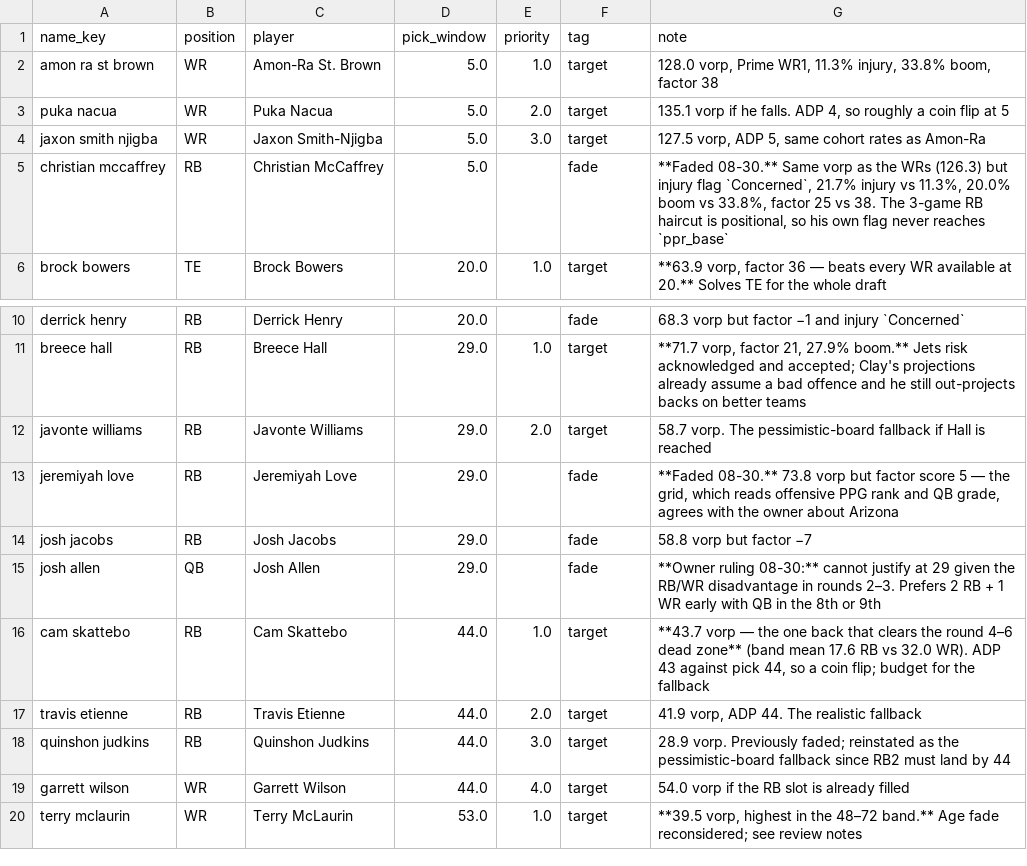
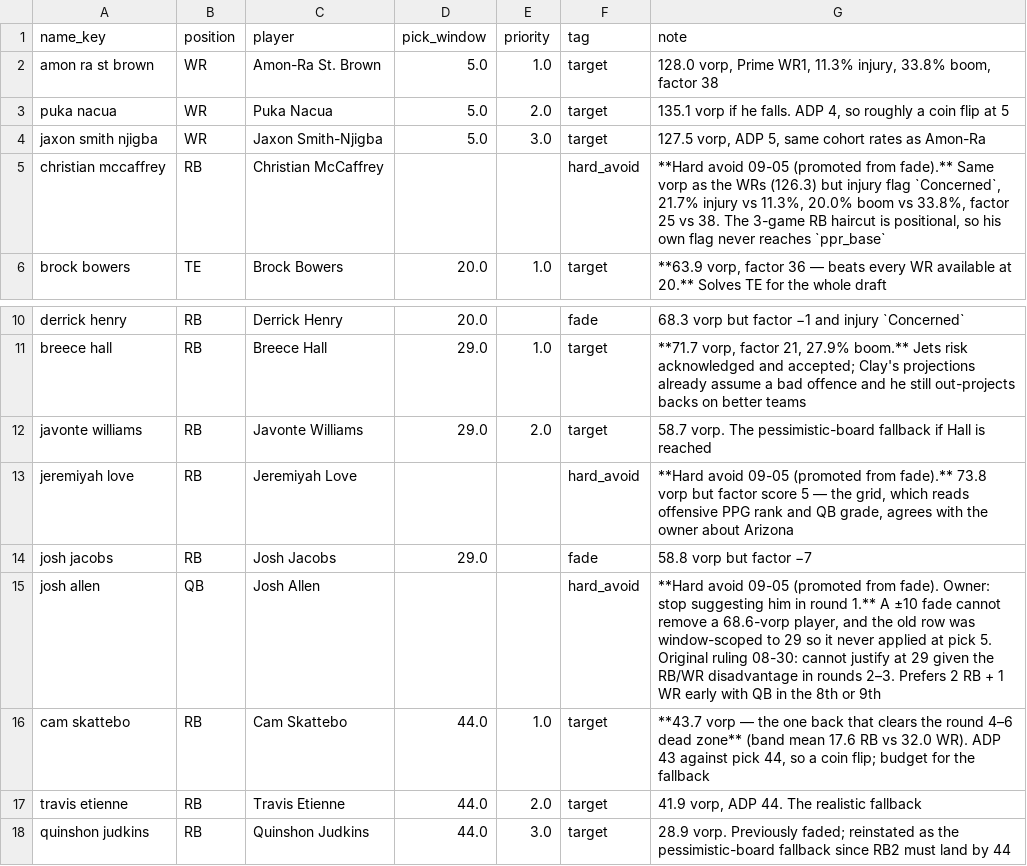
Before and after one commit to nathanawright24/Fantasy-Draft-Tool, a CSV file: Tool/data/derived/player_intel.csv, drawn as a sheet; only a part is shown, gaps mark what is left out; the shorter side is filled out with more unchanged rows.

```diff
--- a/Tool/data/derived/player_intel.csv
+++ b/Tool/data/derived/player_intel.csv
@@ -4,3 +4,3 @@ puka nacua,WR,Puka Nacua,5.0,2.0,target,"135.1 vorp if he falls. ADP 4, so rough
 jaxon smith njigba,WR,Jaxon Smith-Njigba,5.0,3.0,target,"127.5 vorp, ADP 5, same cohort rates as Amon-Ra"
-christian mccaffrey,RB,Christian McCaffrey,5.0,,fade,"**Faded 08-30.** Same vorp as the WRs (126.3) but injury flag `Concerned`, 21.7% injury vs 11.3%, 20.0% boom vs 33.8%, factor 25 vs 38. The 3-game RB haircut is positional, so his own flag never reaches `ppr_base`"
+christian mccaffrey,RB,Christian McCaffrey,,,hard_avoid,"**Hard avoid 09-05 (promoted from fade).** Same vorp as the WRs (126.3) but injury flag `Concerned`, 21.7% injury vs 11.3%, 20.0% boom vs 33.8%, factor 25 vs 38. The 3-game RB haircut is positional, so his own flag never reaches `ppr_base`"
 brock bowers,TE,Brock Bowers,20.0,1.0,target,"**63.9 vorp, factor 36 — beats every WR available at 20.** Solves TE for the whole draft"
@@ -12,5 +12,5 @@ breece hall,RB,Breece Hall,29.0,1.0,target,"**71.7 vorp, factor 21, 27.9% boom.*
 javonte williams,RB,Javonte Williams,29.0,2.0,target,58.7 vorp. The pessimistic-board fallback if Hall is reached
-jeremiyah love,RB,Jeremiyah Love,29.0,,fade,"**Faded 08-30.** 73.8 vorp but factor score 5 — the grid, which reads offensive PPG rank and QB grade, agrees with the owner about Arizona"
+jeremiyah love,RB,Jeremiyah Love,,,hard_avoid,"**Hard avoid 09-05 (promoted from fade).** 73.8 vorp but factor score 5 — the grid, which reads offensive PPG rank and QB grade, agrees with the owner about Arizona"
 josh jacobs,RB,Josh Jacobs,29.0,,fade,58.8 vorp but factor −7
-josh allen,QB,Josh Allen,29.0,,fade,**Owner ruling 08-30:** cannot justify at 29 given the RB/WR disadvantage in rounds 2–3. Prefers 2 RB + 1 WR early with QB in the 8th or 9th
+josh allen,QB,Josh Allen,,,hard_avoid,"**Hard avoid 09-05 (promoted from fade). Owner: stop suggesting him in round 1.** A ±10 fade cannot remove a 68.6-vorp player, and the old row was window-scoped to 29 so it never applied at pick 5. Original ruling 08-30: cannot justify at 29 given the RB/WR disadvantage in rounds 2–3. Prefers 2 RB + 1 WR early with QB in the 8th or 9th"
 cam skattebo,RB,Cam Skattebo,44.0,1.0,target,"**43.7 vorp — the one back that clears the round 4–6 dead zone** (band mean 17.6 RB vs 32.0 WR). ADP 43 against pick 44, so a coin flip; budget for the fallback"
```
Also changed, not shown: Tool/data/derived/player_master.csv, Tool/data/derived/sleeper_name_crosswalk.csv, 15 other files.
